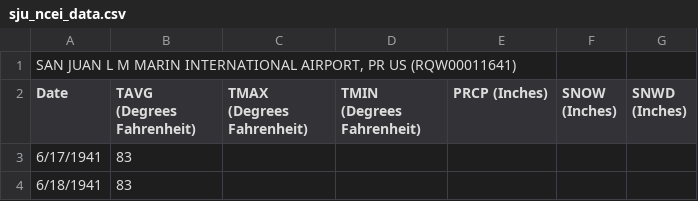
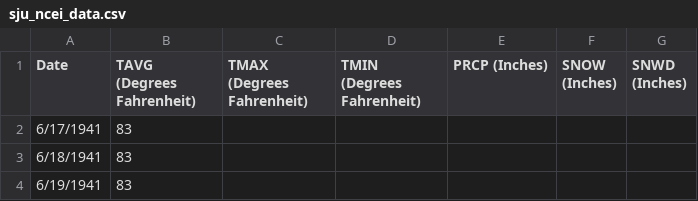
Before and after one commit to mmorenorolon/san_juan_extreme_weather, a CSV file: raw_data/sju_ncei_data.csv, drawn as a sheet; only a part is shown; the shorter side is filled out with more unchanged rows.

Commit message:
add NOAA data sources and start simulating the model

```diff
--- a/raw_data/sju_ncei_data.csv
+++ b/raw_data/sju_ncei_data.csv
@@ -1,2 +1 @@
-"SAN JUAN L M MARIN INTERNATIONAL AIRPORT, PR US (RQW00011641)",,,,,,
 Date,TAVG (Degrees Fahrenheit),TMAX (Degrees Fahrenheit),TMIN (Degrees Fahrenheit),PRCP (Inches),SNOW (Inches),SNWD (Inches)
```
Also changed, not shown: 6 other files.
